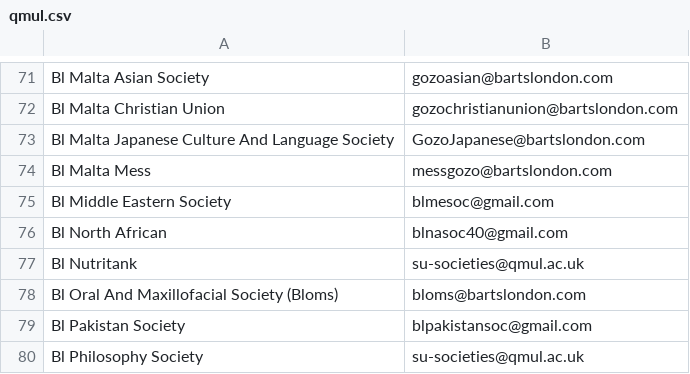
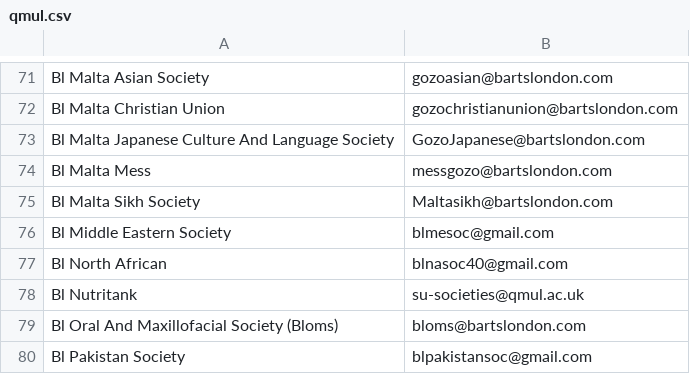
Before and after one commit to kcsoc/society-email-scrape, a CSV file: docs/output/qmul.csv, drawn as a sheet; only a part is shown, gaps mark what is left out; the shorter side is filled out with more unchanged rows.

```diff
--- a/docs/output/qmul.csv
+++ b/docs/output/qmul.csv
@@ -74,2 +74,3 @@ Bl Malta Japanese Culture And Language Society, GozoJapanese@bartslondon.com
 Bl Malta Mess, messgozo@bartslondon.com
+Bl Malta Sikh Society, Maltasikh@bartslondon.com
 Bl Middle Eastern Society, blmesoc@gmail.com
```
Also changed, not shown: docs/output/warwick.csv.
